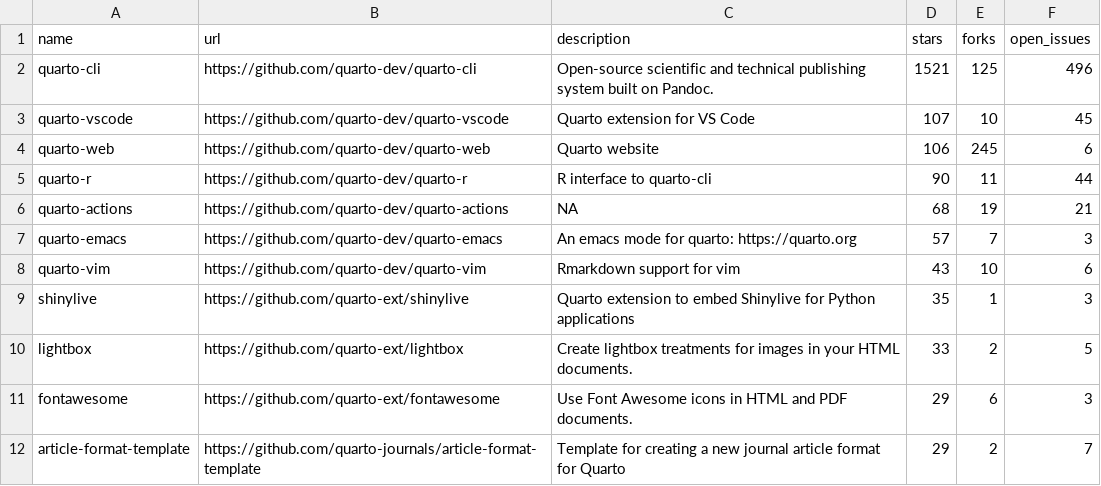
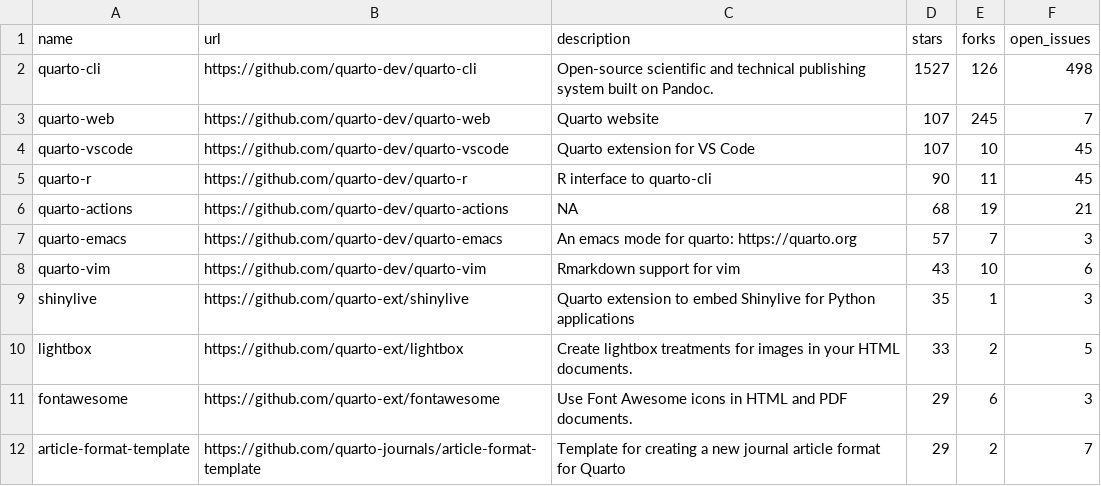
Before and after one commit to beatrizmilz/awesome-gha, a CSV file: 01-monitoring-quarto-repos/quarto_repos.csv, drawn as a sheet; only a part is shown.

```diff
--- a/01-monitoring-quarto-repos/quarto_repos.csv
+++ b/01-monitoring-quarto-repos/quarto_repos.csv
@@ -1,6 +1,6 @@
 name,url,description,stars,forks,open_issues
-quarto-cli,https://github.com/quarto-dev/quarto-cli,Open-source scientific and technical publishing system built on Pandoc.,1521,125,496
+quarto-cli,https://github.com/quarto-dev/quarto-cli,Open-source scientific and technical publishing system built on Pandoc.,1527,126,498
+quarto-web,https://github.com/quarto-dev/quarto-web,Quarto website,107,245,7
 quarto-vscode,https://github.com/quarto-dev/quarto-vscode,Quarto extension for VS Code,107,10,45
-quarto-web,https://github.com/quarto-dev/quarto-web,Quarto website,106,245,6
-quarto-r,https://github.com/quarto-dev/quarto-r,R interface to quarto-cli,90,11,44
+quarto-r,https://github.com/quarto-dev/quarto-r,R interface to quarto-cli,90,11,45
 quarto-actions,https://github.com/quarto-dev/quarto-actions,NA,68,19,21
```
Also changed, not shown: 1 other file.
